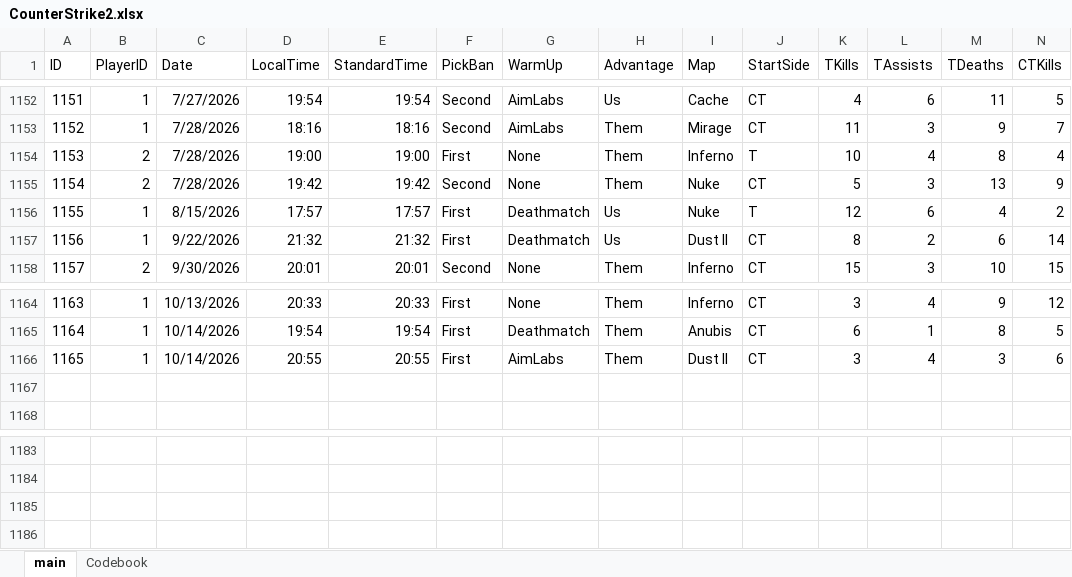
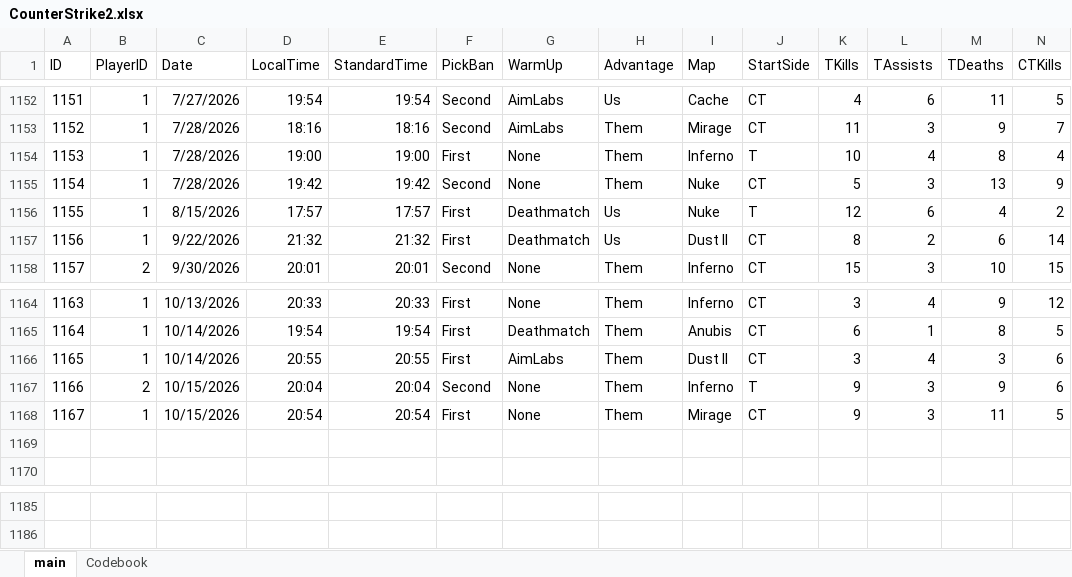
Before and after one commit to HardWare68/HardWareWebsite, an Excel workbook: datasets/xlsx/CounterStrike2.xlsx, sheet main, drawn as a sheet; only a part is shown, gaps mark what is left out; values as stored, in another font and other column widths than the file's, no borders; table styles not drawn; removed rows and columns are numbered as before the commit, all else as after; rows hold the shown columns only; the diff names each change by its address in the sheet, - before the commit and + after, or states it on an @@ line.

Commit message:
more. data.

```diff
--- a/datasets/xlsx/CounterStrike2.xlsx (sheet main)
+++ b/datasets/xlsx/CounterStrike2.xlsx (sheet main)
-B1154:B1155 (PlayerID): 2
+B1154:B1155 (PlayerID): 1
+row 1167: 1166 | 2 | 10/15/2026 | 20:04 | 20:04 | Second | None | Them | Inferno | T | 9 | 3 | 9 | 6
+row 1168: 1167 | 1 | 10/15/2026 | 20:54 | 20:54 | First | None | Them | Mirage | CT | 9 | 3 | 11 | 5
-row 1185: (empty)
-row 1186: (empty)
```
Also changed, not shown: formulas that keep their value.
